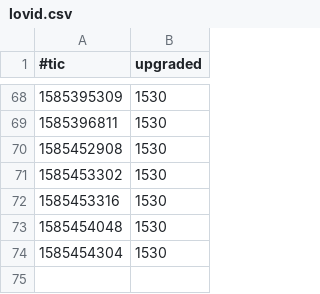
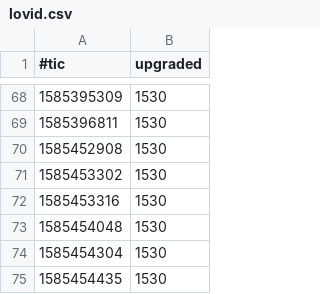
Before and after one commit to michel47/lovid20, a CSV file: lovid.csv, drawn as a sheet; only a part is shown, gaps mark what is left out; the diff names each change by its address in the sheet, - before the commit and + after, or states it on an @@ line.

Commit message:
Humanity Love Upgrade status on 03/29/20 06:00:39

```diff
--- a/lovid.csv
+++ b/lovid.csv
+row 75: 1585454435 | 1530
```
Also changed, not shown: 5 other files.
